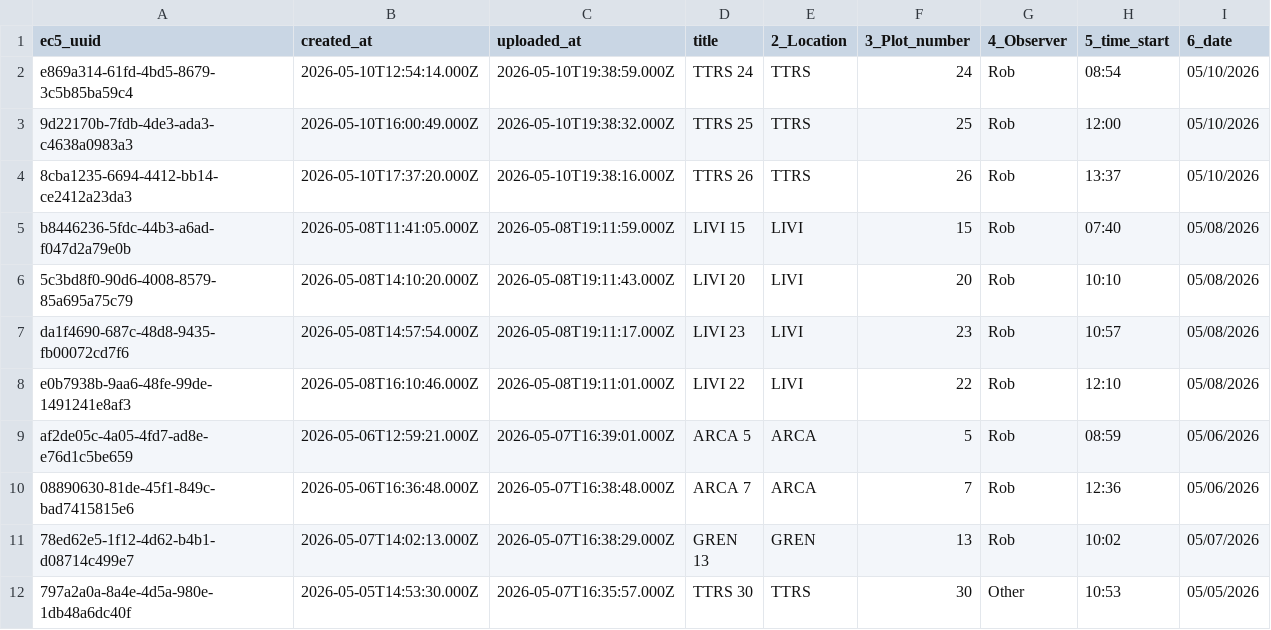
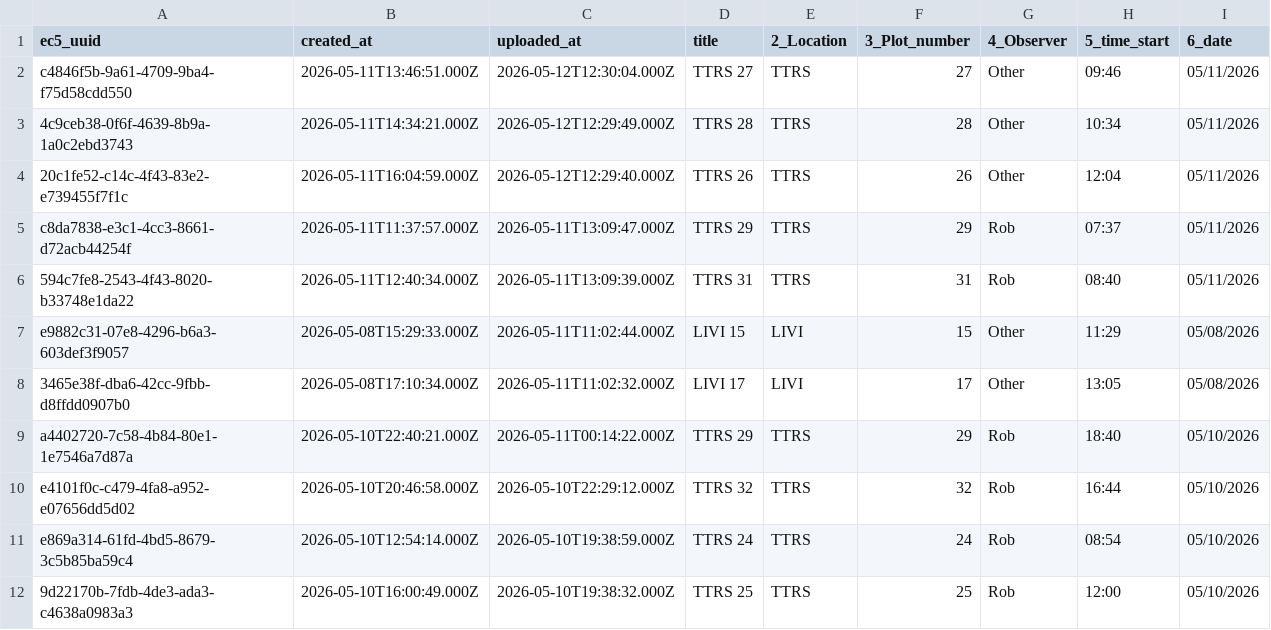
Before and after one commit to woodpeckerrob/WoodpeckerNiche.github.io, a CSV file: docs/data/raw/form-1__woodpecker-obs.csv, drawn as a sheet; only a part is shown; the shorter side is filled out with more unchanged rows.

Commit message:
updating woodpecker observations. added a "webpage updated on " for some pages.

```diff
--- a/docs/data/raw/form-1__woodpecker-obs.csv
+++ b/docs/data/raw/form-1__woodpecker-obs.csv
@@ -1,2 +1,11 @@
 ec5_uuid,created_at,uploaded_at,title,2_Location,3_Plot_number,4_Observer,5_time_start,6_date
+c4846f5b-9a61-4709-9ba4-f75d58cdd550,2026-05-11T13:46:51.000Z,2026-05-12T12:30:04.000Z,"TTRS 27",TTRS,27,Other,09:46,05/11/2026
+4c9ceb38-0f6f-4639-8b9a-1a0c2ebd3743,2026-05-11T14:34:21.000Z,2026-05-12T12:29:49.000Z,"TTRS 28",TTRS,28,Other,10:34,05/11/2026
+20c1fe52-c14c-4f43-83e2-e739455f7f1c,2026-05-11T16:04:59.000Z,2026-05-12T12:29:40.000Z,"TTRS 26",TTRS,26,Other,12:04,05/11/2026
+c8da7838-e3c1-4cc3-8661-d72acb44254f,2026-05-11T11:37:57.000Z,2026-05-11T13:09:47.000Z,"TTRS 29",TTRS,29,Rob,07:37,05/11/2026
+594c7fe8-2543-4f43-8020-b33748e1da22,2026-05-11T12:40:34.000Z,2026-05-11T13:09:39.000Z,"TTRS 31",TTRS,31,Rob,08:40,05/11/2026
+e9882c31-07e8-4296-b6a3-603def3f9057,2026-05-08T15:29:33.000Z,2026-05-11T11:02:44.000Z,"LIVI 15",LIVI,15,Other,11:29,05/08/2026
+3465e38f-dba6-42cc-9fbb-d8ffdd0907b0,2026-05-08T17:10:34.000Z,2026-05-11T11:02:32.000Z,"LIVI 17",LIVI,17,Other,13:05,05/08/2026
+a4402720-7c58-4b84-80e1-1e7546a7d87a,2026-05-10T22:40:21.000Z,2026-05-11T00:14:22.000Z,"TTRS 29",TTRS,29,Rob,18:40,05/10/2026
+e4101f0c-c479-4fa8-a952-e07656dd5d02,2026-05-10T20:46:58.000Z,2026-05-10T22:29:12.000Z,"TTRS 32",TTRS,32,Rob,16:44,05/10/2026
 e869a314-61fd-4bd5-8679-3c5b85ba59c4,2026-05-10T12:54:14.000Z,2026-05-10T19:38:59.000Z,"TTRS 24",TTRS,24,Rob,08:54,05/10/2026
```
Also changed, not shown: 25 other files.
